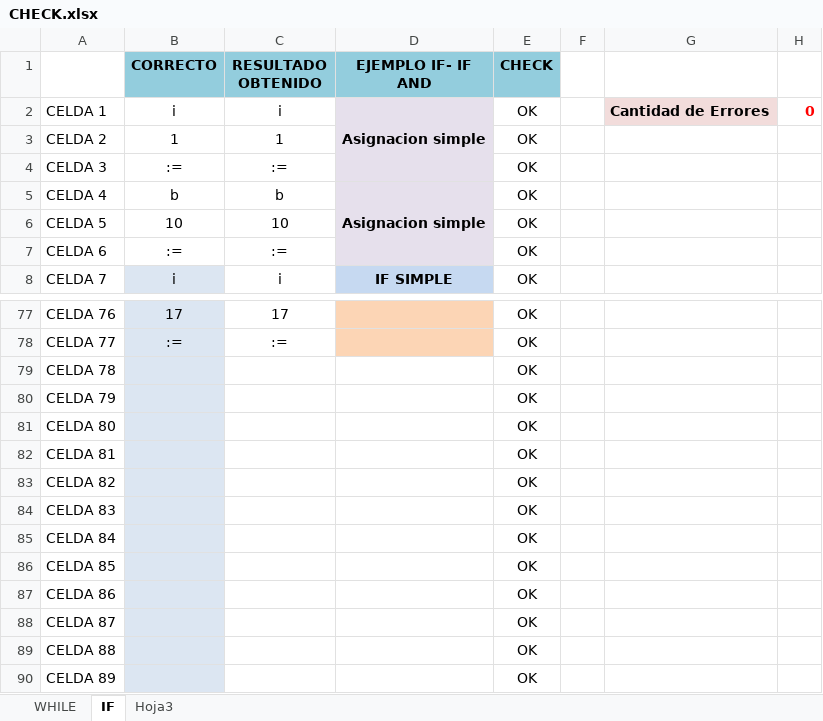
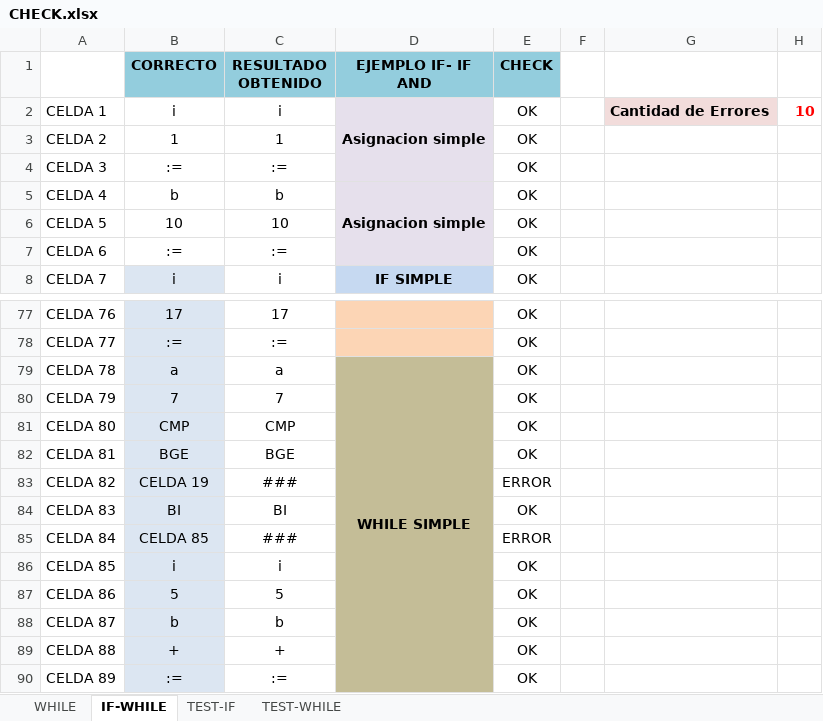
Before and after one commit to LyC-Grupo1/Compilador, an Excel workbook: Segunda_entrega/CHECK.xlsx, sheet IF-WHILE, drawn as a sheet; only a part is shown, gaps mark what is left out; values as stored, in another font and other column widths than the file's, no borders; conditional formats not drawn; the diff covers the shown part only; the diff names each change by its address in the sheet, - before the commit and + after, or states it on an @@ line.

Commit message:
WHILE (sin desapilar)
Se actualiza la GCI del while, sin desapilar las celdas

```diff
--- a/Segunda_entrega/CHECK.xlsx (sheet IF-WHILE)
+++ b/Segunda_entrega/CHECK.xlsx (sheet IF-WHILE)
-sheet tab: IF
+sheet tab: IF-WHILE
-sheet tab: Hoja3
+sheet tab: TEST-IF
+sheet tab: TEST-WHILE
-H2: 0
+H2: 10
-B79 (CORRECTO): (empty)
+B79 (CORRECTO): a
-C79 (RESULTADO OBTENIDO): (empty)
+C79 (RESULTADO OBTENIDO): a
-D79 (EJEMPLO IF- IF AND): (empty)
+D79 (EJEMPLO IF- IF AND): WHILE SIMPLE
-D79:D90 fill: none
+D79:D90 fill: #C4BD97
+D79:D90 merged
-B80 (CORRECTO): (empty)
+B80 (CORRECTO): 7
-C80 (RESULTADO OBTENIDO): (empty)
+C80 (RESULTADO OBTENIDO): 7
-B81 (CORRECTO): (empty)
+B81 (CORRECTO): CMP
-C81 (RESULTADO OBTENIDO): (empty)
+C81 (RESULTADO OBTENIDO): CMP
-B82 (CORRECTO): (empty)
+B82 (CORRECTO): BGE
-C82 (RESULTADO OBTENIDO): (empty)
+C82 (RESULTADO OBTENIDO): BGE
-B83 (CORRECTO): (empty)
+B83 (CORRECTO): CELDA 19
-C83 (RESULTADO OBTENIDO): (empty)
+C83 (RESULTADO OBTENIDO): ###
-E83 (CHECK): OK
+E83 (CHECK): ERROR
-B84 (CORRECTO): (empty)
+B84 (CORRECTO): BI
-C84 (RESULTADO OBTENIDO): (empty)
+C84 (RESULTADO OBTENIDO): BI
-B85 (CORRECTO): (empty)
+B85 (CORRECTO): CELDA 85
-C85 (RESULTADO OBTENIDO): (empty)
+C85 (RESULTADO OBTENIDO): ###
-E85 (CHECK): OK
+E85 (CHECK): ERROR
-B86 (CORRECTO): (empty)
+B86 (CORRECTO): i
-C86 (RESULTADO OBTENIDO): (empty)
+C86 (RESULTADO OBTENIDO): i
-B87 (CORRECTO): (empty)
+B87 (CORRECTO): 5
-C87 (RESULTADO OBTENIDO): (empty)
+C87 (RESULTADO OBTENIDO): 5
-B88 (CORRECTO): (empty)
+B88 (CORRECTO): b
-C88 (RESULTADO OBTENIDO): (empty)
+C88 (RESULTADO OBTENIDO): b
-B89 (CORRECTO): (empty)
+B89 (CORRECTO): +
-C89 (RESULTADO OBTENIDO): (empty)
+C89 (RESULTADO OBTENIDO): +
-B90 (CORRECTO): (empty)
+B90 (CORRECTO): :=
-C90 (RESULTADO OBTENIDO): (empty)
+C90 (RESULTADO OBTENIDO): :=
```
Also changed, not shown: 91 edited cells, cell formats and merged cells elsewhere in this sheet, 5 other files.
